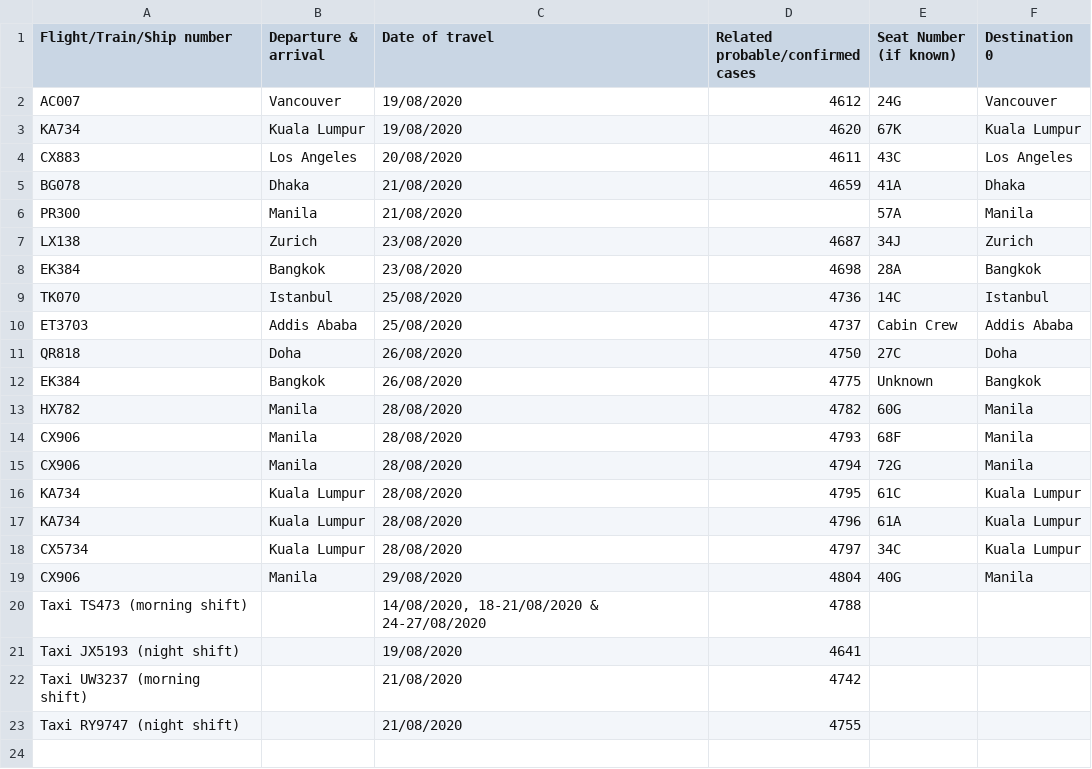
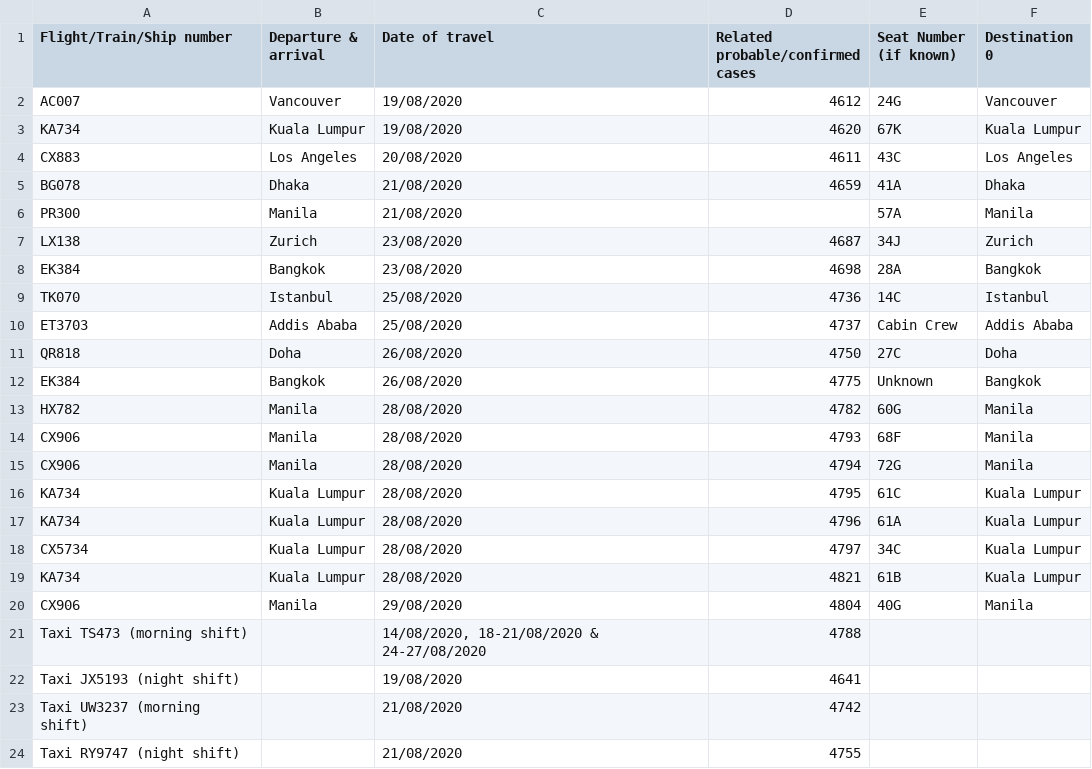
Before and after one commit to jerrypai0809/COVID_19, a CSV file: data/daily_infected_pub_trans.csv, drawn as a sheet.

```diff
--- a/data/daily_infected_pub_trans.csv
+++ b/data/daily_infected_pub_trans.csv
@@ -18,2 +18,3 @@ KA734,Kuala Lumpur,28/08/2020,4796,61A,Kuala Lumpur
 CX5734,Kuala Lumpur,28/08/2020,4797,34C,Kuala Lumpur
+KA734,Kuala Lumpur,28/08/2020,4821,61B,Kuala Lumpur
 CX906,Manila,29/08/2020,4804,40G,Manila
```
Also changed, not shown: data/daily_cn_cases.csv, 1 other file.
